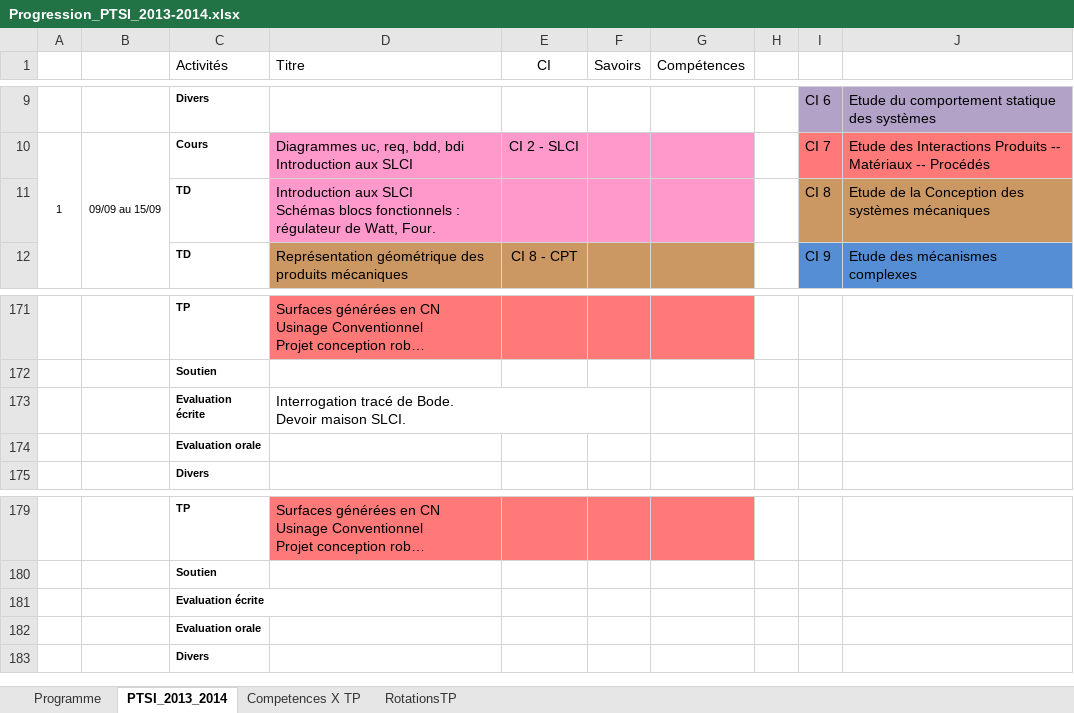
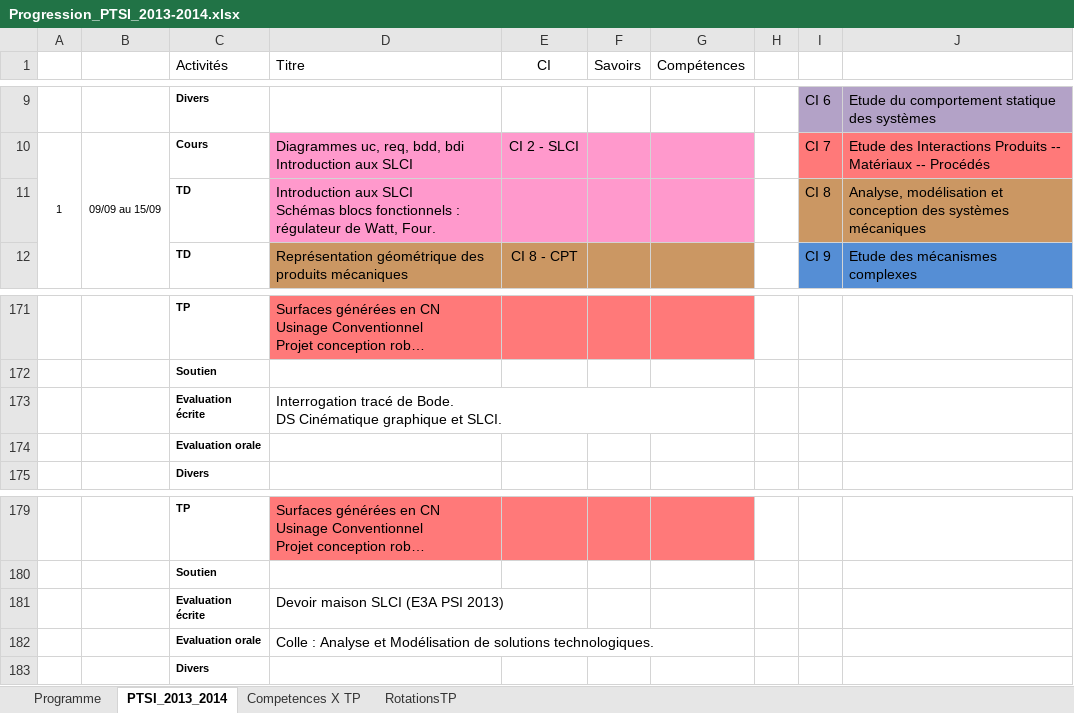
Before and after one commit to xpessoles/PTSI, an Excel workbook: Progression/Progression_PTSI_2013-2014.xlsx, sheet PTSI_2013_2014, drawn as a sheet; only a part is shown, gaps mark what is left out; long unchanged cells end in …; values as stored, in another font and other column widths than the file's, no borders; charts and pictures and conditional formats not drawn; ↵ is a line break in a cell; the diff names each change by its address in the sheet, - before the commit and + after, or states it on an @@ line.

```diff
--- a/Progression/Progression_PTSI_2013-2014.xlsx (sheet PTSI_2013_2014)
+++ b/Progression/Progression_PTSI_2013-2014.xlsx (sheet PTSI_2013_2014)
-J11: Etude de la Conception des systèmes…
+J11: Analyse, modélisation et conception des systèmes…
-D173 (Titre): …de Bode. ↵ Devoir maison SLCI.
+D173 (Titre): …de Bode. ↵ DS Cinématique graphique et SLCI.
-D181 (Titre): (empty)
+D181 (Titre): Devoir maison SLCI (E3A PSI 2013)
-D182 (Titre): (empty)
+D182 (Titre): Colle : Analyse et Modélisation de solutions technologiques.
```
Also changed, not shown: charts or pictures, 2 other files.
